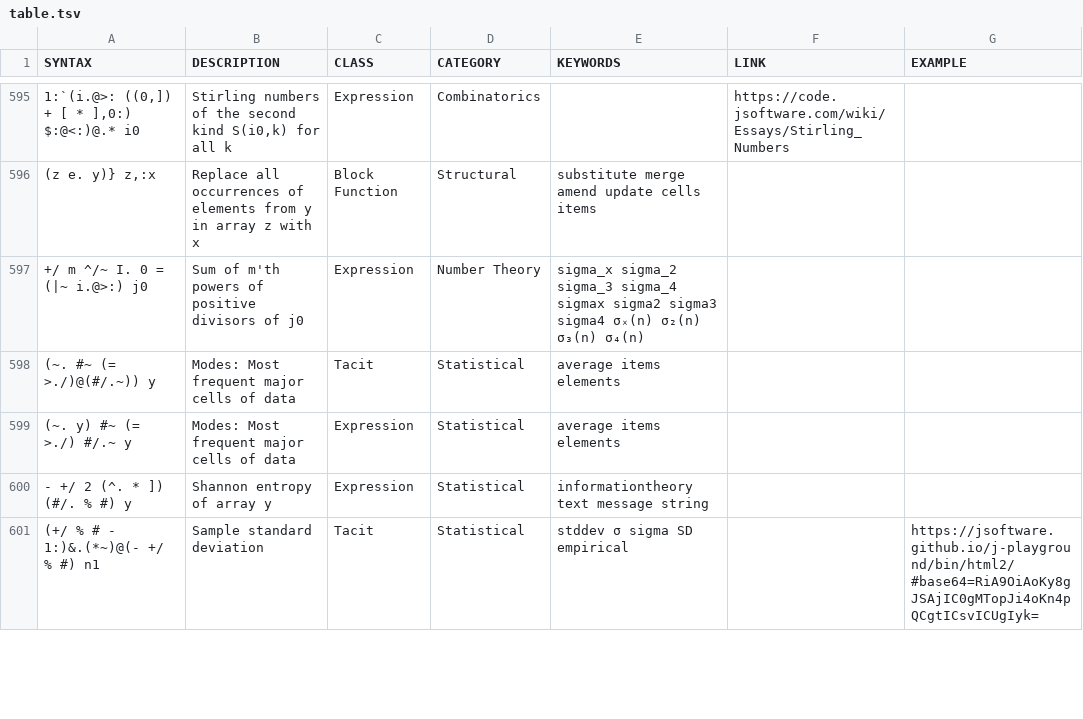
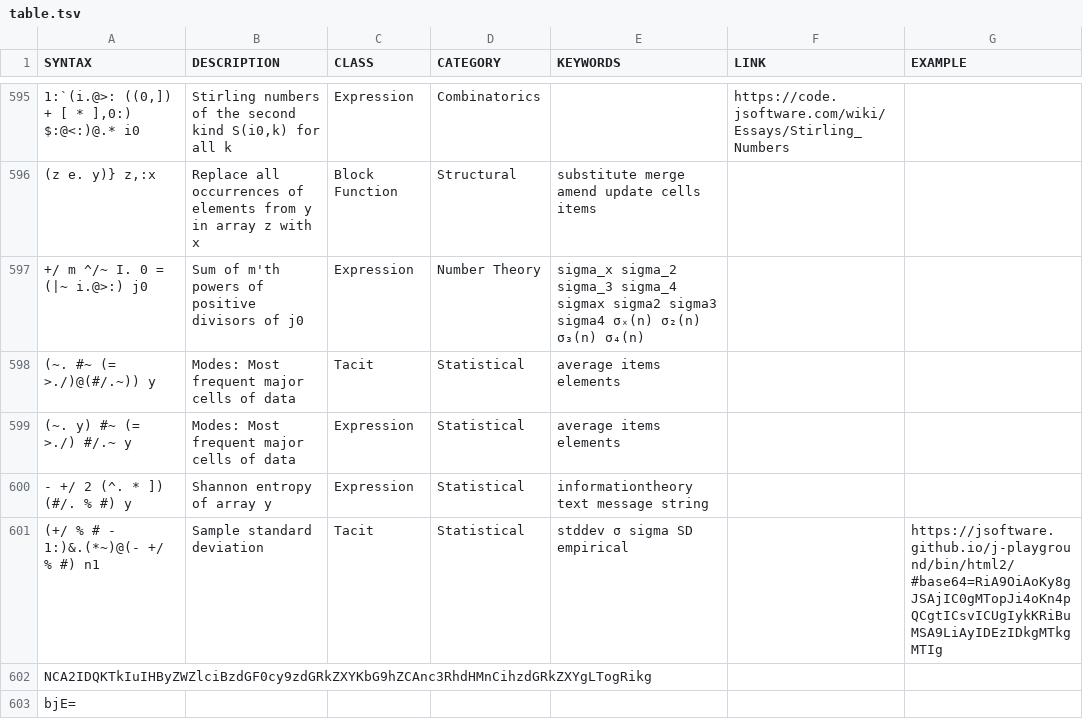
Before and after one commit to 0racle/Jsaurus, a TSV file: table.tsv, drawn as a sheet; only a part is shown, gaps mark what is left out; the diff covers the shown part only; the diff names each change by its address in the sheet, - before the commit and + after, or states it on an @@ line.

Commit message:
fix some playground links

```diff
--- a/table.tsv
+++ b/table.tsv
-G601 (EXAMPLE): https://jsoftware.github.io/j-playground/bin/html2/#base64=RiA9OiAoKy8gJSAjIC0gMTopJi4oKn4pQCgtICsvICUgIyk=
+G601 (EXAMPLE): https://jsoftware.github.io/j-playground/bin/html2/#base64=RiA9OiAoKy8gJSAjIC0gMTopJi4oKn4pQCgtICsvICUgIykKRiBuMSA9LiAyIDEzIDkgMTkgMTIg
+row 602: NCA2IDQKTkIuIHByZWZlciBzdGF0cy9zdGRkZXYKbG9hZCAnc3RhdHMnCihzdGRkZXYgLTogRikg
+row 603: bjE=
```
Also changed, not shown: 2 added rows and 5 edited cells elsewhere in this file.
